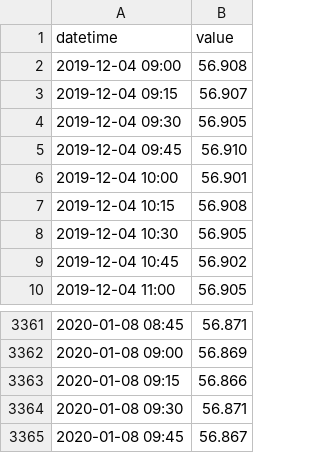
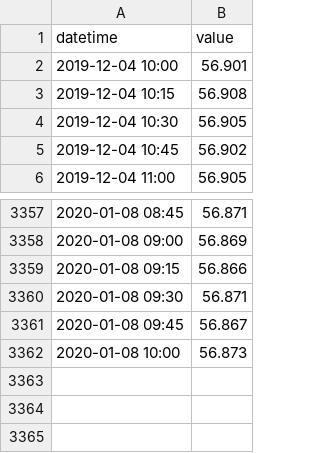
Before and after one commit to BuildingCityDashboards/bcd-dd-v2.1, a CSV file: public/data/Environment/water_levels/06011_OD.csv, drawn as a sheet; only a part is shown, gaps mark what is left out; removed rows and columns are numbered as before the commit, all else as after; the diff names each change by its address in the sheet, - before the commit and + after, or states it on an @@ line.

```diff
--- a/public/data/Environment/water_levels/06011_OD.csv
+++ b/public/data/Environment/water_levels/06011_OD.csv
-row 2: 2019-12-04 09:00 | 56.908
-row 3: 2019-12-04 09:15 | 56.907
-row 4: 2019-12-04 09:30 | 56.905
-row 5: 2019-12-04 09:45 | 56.910
+row 3362: 2020-01-08 10:00 | 56.873
```
Also changed, not shown: public/data/Environment/water_levels/03055_OD.csv, public/data/Environment/water_levels/06060_0001.csv, 37 other files.
